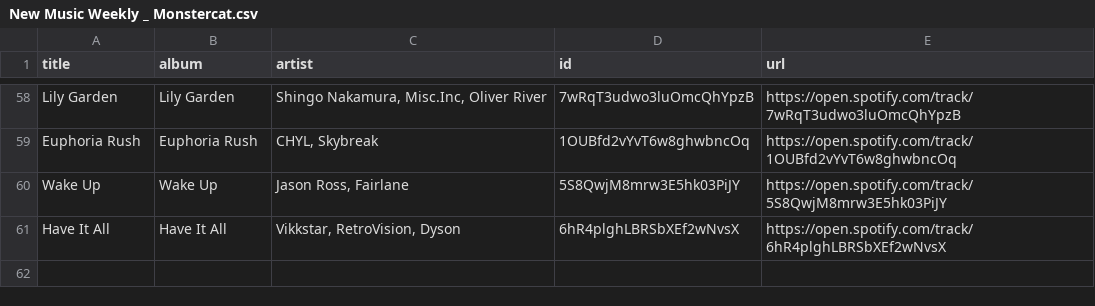
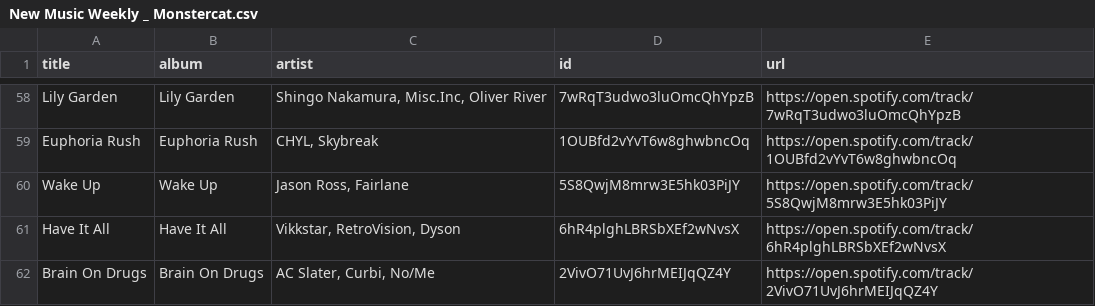
Before and after one commit to unex/dews_beats, a CSV file: playlists/New Music Weekly _ Monstercat.csv, drawn as a sheet; only a part is shown, gaps mark what is left out.

```diff
--- a/playlists/New Music Weekly _ Monstercat.csv
+++ b/playlists/New Music Weekly _ Monstercat.csv
@@ -61 +61,2 @@ Wake Up,Wake Up,"Jason Ross, Fairlane",5S8QwjM8mrw3E5hk03PiJY,https://open.spoti
 Have It All,Have It All,"Vikkstar, RetroVision, Dyson",6hR4plghLBRSbXEf2wNvsX,https://open.spotify.com/track/6hR4plghLBRSbXEf2wNvsX
+Brain On Drugs,Brain On Drugs,"AC Slater, Curbi, No/Me",2VivO71UvJ6hrMEIJqQZ4Y,https://open.spotify.com/track/2VivO71UvJ6hrMEIJqQZ4Y
```
Also changed, not shown: playlists/Chill Tracks.csv, playlists/Discover Weekly.csv, 3 other files.
